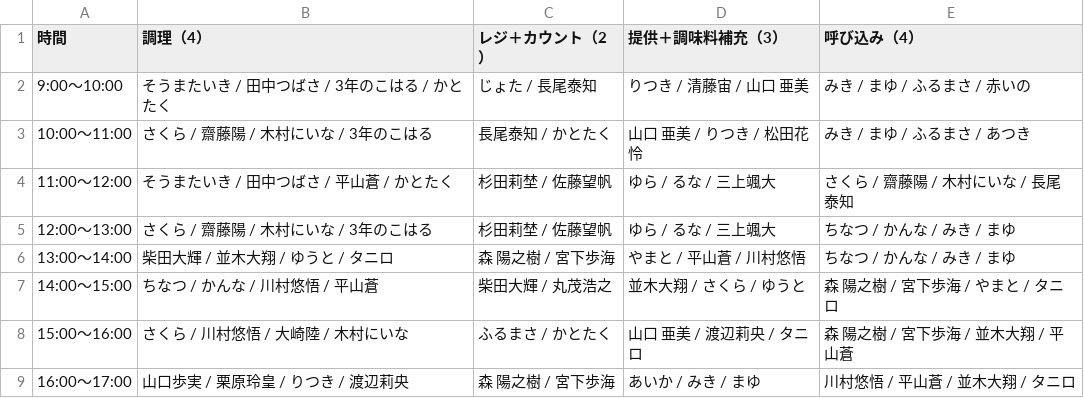
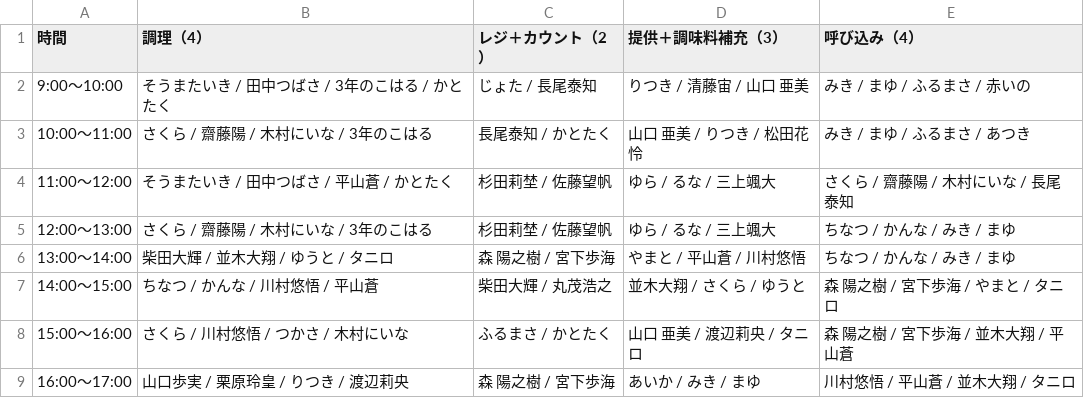
Before and after one commit to atsuki0426/festival, a CSV file: data/ACEDOGS_10-11_13人体制2.csv, drawn as a sheet.

Commit message:
update ACEDOGS_10-11_13人体制2.csv from ACEDOGS admin

```diff
--- a/data/ACEDOGS_10-11_13人体制2.csv
+++ b/data/ACEDOGS_10-11_13人体制2.csv
@@ -7,3 +7,3 @@
 14:00〜15:00,ちなつ / かんな / 川村悠悟 / 平山蒼,柴田大輝 / 丸茂浩之,並木大翔 / さくら / ゆうと,森 陽之樹 / 宮下歩海 / やまと / タニロ
-15:00〜16:00,さくら / 川村悠悟 / 大崎陸 / 木村にいな,ふるまさ / かとたく,山口 亜美 / 渡辺莉央 / タニロ,森 陽之樹 / 宮下歩海 / 並木大翔 / 平山蒼
+15:00〜16:00,さくら / 川村悠悟 / つかさ / 木村にいな,ふるまさ / かとたく,山口 亜美 / 渡辺莉央 / タニロ,森 陽之樹 / 宮下歩海 / 並木大翔 / 平山蒼
 16:00〜17:00,山口歩実 / 栗原玲皇 / りつき / 渡辺莉央,森 陽之樹 / 宮下歩海,あいか / みき / まゆ,川村悠悟 / 平山蒼 / 並木大翔 / タニロ
```
